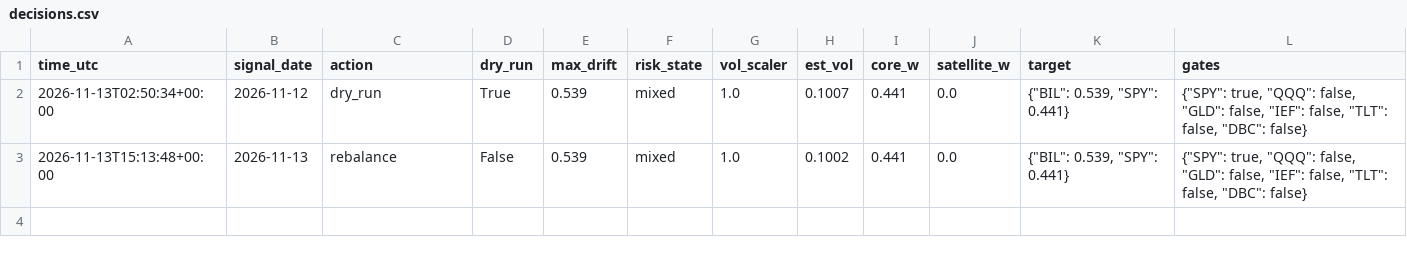
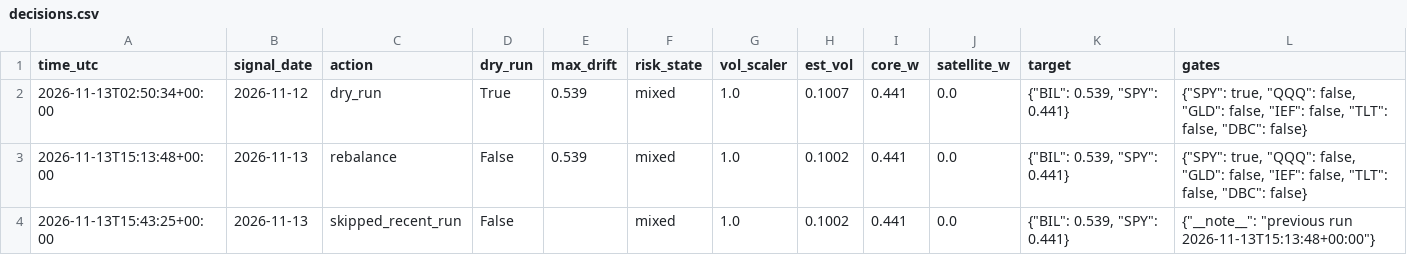
Before and after one commit to satyam-kumar-singh-sys/finrl-gfc-sxtym, a CSV file: logs/decisions.csv, drawn as a sheet.

```diff
--- a/logs/decisions.csv
+++ b/logs/decisions.csv
@@ -3 +3,2 @@ time_utc,signal_date,action,dry_run,max_drift,risk_state,vol_scaler,est_vol,core
 2026-11-13T15:13:48+00:00,2026-11-13,rebalance,False,0.539,mixed,1.0,0.1002,0.441,0.0,"{""BIL"": 0.539, ""SPY"": 0.441}","{""SPY"": true, ""QQQ"": false, ""GLD"": false, ""IEF"": false, ""TLT"": false, ""DBC"": false}"
+2026-11-13T15:43:25+00:00,2026-11-13,skipped_recent_run,False,,mixed,1.0,0.1002,0.441,0.0,"{""BIL"": 0.539, ""SPY"": 0.441}","{""__note__"": ""previous run 2026-11-13T15:13:48+00:00""}"
```
Also changed, not shown: 1 other file.
